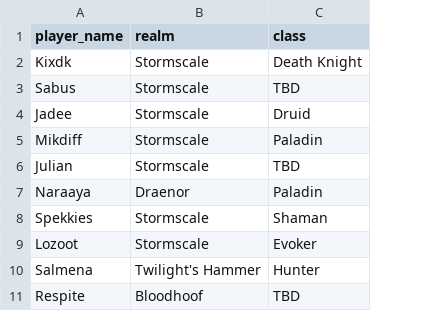
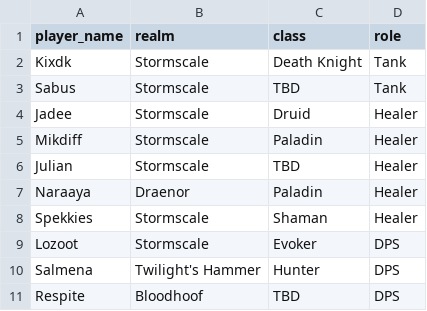
Before and after one commit to KevinParijs/wow-character-info-grabber, a CSV file: input/tww-uproar.csv, drawn as a sheet; only a part is shown; the diff names each change by its address in the sheet, - before the commit and + after, or states it on an @@ line.

```diff
--- a/input/tww-uproar.csv
+++ b/input/tww-uproar.csv
+column D (role), rows 2-11: Tank | Tank | Healer | Healer | Healer | Healer | Healer | DPS | DPS | DPS
```
Also changed, not shown: 2 other files.
